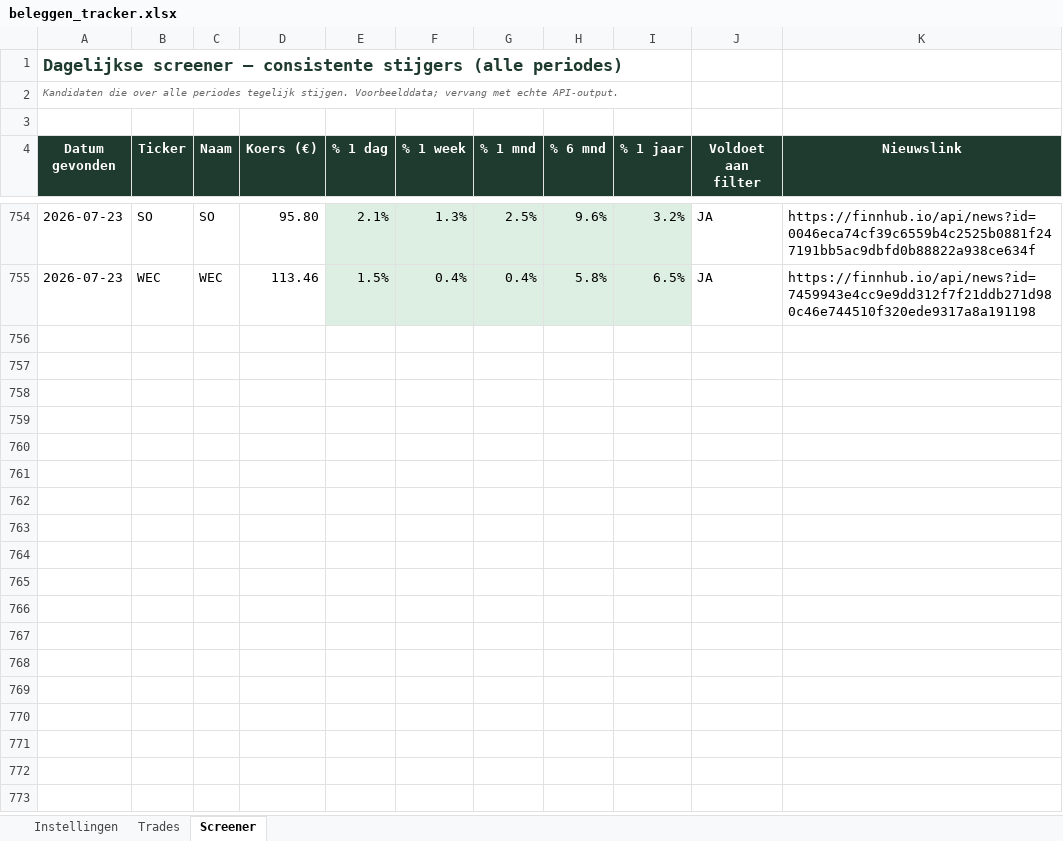
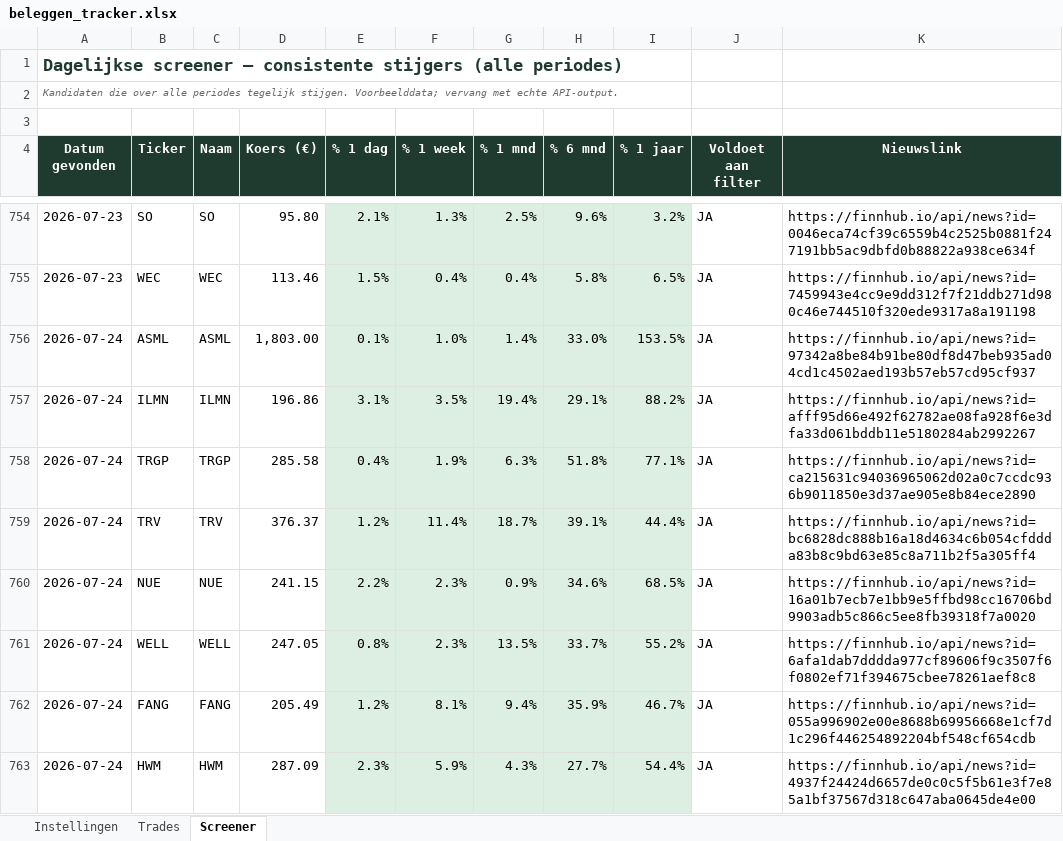
Before and after one commit to ignazio090/momentum-screener, an Excel workbook: beleggen_tracker.xlsx, sheet Screener, drawn as a sheet; only a part is shown, gaps mark what is left out; values as stored, in another font and other column widths than the file's, no borders; the diff covers the shown part only; the diff names each change by its address in the sheet, - before the commit and + after, or states it on an @@ line.

```diff
--- a/beleggen_tracker.xlsx (sheet Screener)
+++ b/beleggen_tracker.xlsx (sheet Screener)
+row 756: 2026-07-24 | ASML | ASML | 1,803.00 | 0.1% | 1.0% | 1.4% | 33.0% | 153.5% | JA | https://finnhub.io/api/news?id=97342a8be84b91be80df8d47beb935ad04cd1c4502aed193b57eb57cd95cf937
+row 757: 2026-07-24 | ILMN | ILMN | 196.86 | 3.1% | 3.5% | 19.4% | 29.1% | 88.2% | JA | https://finnhub.io/api/news?id=afff95d66e492f62782ae08fa928f6e3dfa33d061bddb11e5180284ab2992267
+row 758: 2026-07-24 | TRGP | TRGP | 285.58 | 0.4% | 1.9% | 6.3% | 51.8% | 77.1% | JA | https://finnhub.io/api/news?id=ca215631c94036965062d02a0c7ccdc936b9011850e3d37ae905e8b84ece2890
+row 759: 2026-07-24 | TRV | TRV | 376.37 | 1.2% | 11.4% | 18.7% | 39.1% | 44.4% | JA | https://finnhub.io/api/news?id=bc6828dc888b16a18d4634c6b054cfddda83b8c9bd63e85c8a711b2f5a305ff4
+row 760: 2026-07-24 | NUE | NUE | 241.15 | 2.2% | 2.3% | 0.9% | 34.6% | 68.5% | JA | https://finnhub.io/api/news?id=16a01b7ecb7e1bb9e5ffbd98cc16706bd9903adb5c866c5ee8fb39318f7a0020
+row 761: 2026-07-24 | WELL | WELL | 247.05 | 0.8% | 2.3% | 13.5% | 33.7% | 55.2% | JA | https://finnhub.io/api/news?id=6afa1dab7dddda977cf89606f9c3507f6f0802ef71f394675cbee78261aef8c8
+row 762: 2026-07-24 | FANG | FANG | 205.49 | 1.2% | 8.1% | 9.4% | 35.9% | 46.7% | JA | https://finnhub.io/api/news?id=055a996902e00e8688b69956668e1cf7d1c296f446254892204bf548cf654cdb
+row 763: 2026-07-24 | HWM | HWM | 287.09 | 2.3% | 5.9% | 4.3% | 27.7% | 54.4% | JA | https://finnhub.io/api/news?id=4937f24424d6657de0c0c5f5b61e3f7e85a1bf37567d318c647aba0645de4e00
```
Also changed, not shown: 36 added rows elsewhere in this sheet, 2 other files.
